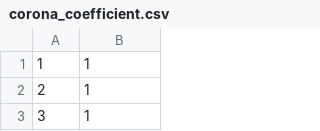
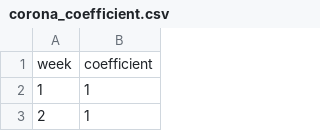
Before and after one commit to GameinSharif/Gamein2021-Server, a CSV file: Core/src/main/resources/CSVFiles/corona_coefficient.csv, drawn as a sheet; only a part is shown; the shorter side is filled out with more unchanged rows.

Commit message:
fixed some bugs in corona

```diff
--- a/Core/src/main/resources/CSVFiles/corona_coefficient.csv
+++ b/Core/src/main/resources/CSVFiles/corona_coefficient.csv
@@ -1 +1,2 @@
+week,coefficient
 1,1
```
Also changed, not shown: 6 other files.
